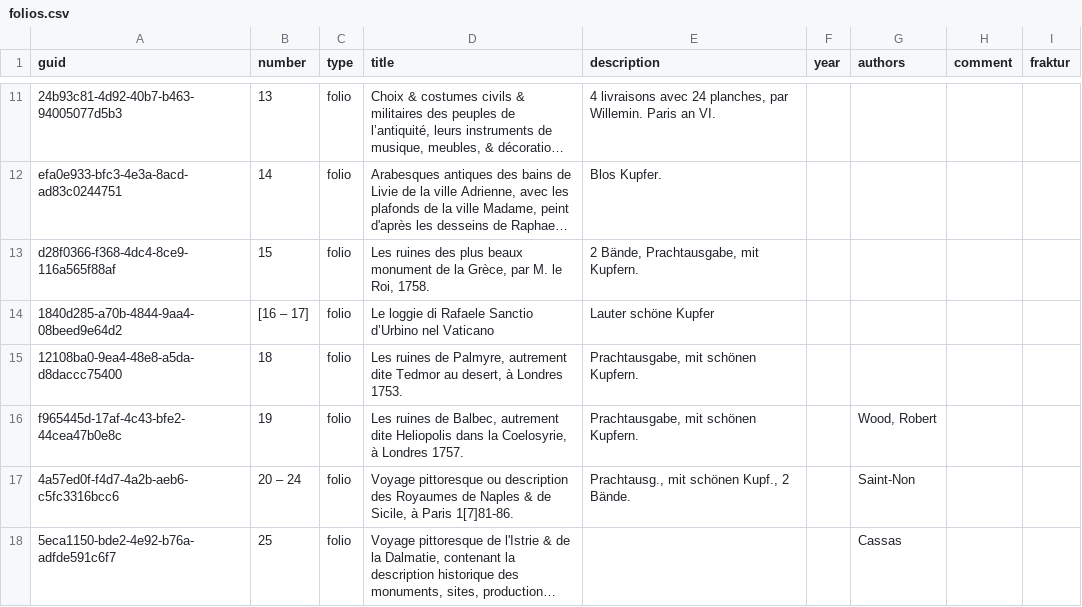
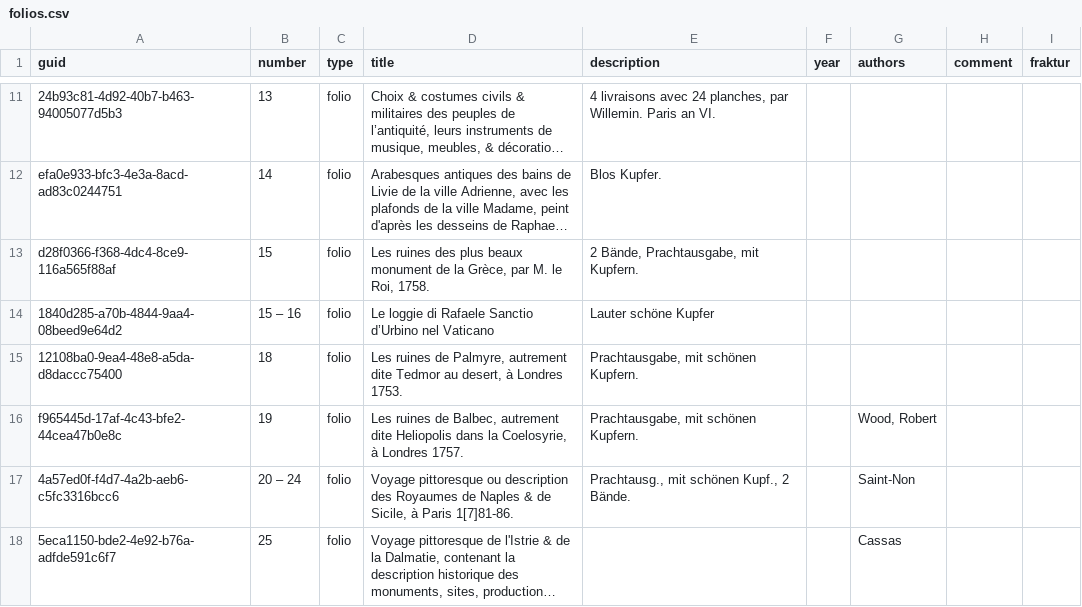
Before and after one commit to sammeltassen/gillys-library, a CSV file: _data/folios.csv, drawn as a sheet; only a part is shown, gaps mark what is left out; long unchanged cells end in …; the diff names each change by its address in the sheet, - before the commit and + after, or states it on an @@ line.

Commit message:
changed back to 'false' number

```diff
--- a/_data/folios.csv
+++ b/_data/folios.csv
-B14 (number): [16 – 17]
+B14 (number): 15 – 16
```
